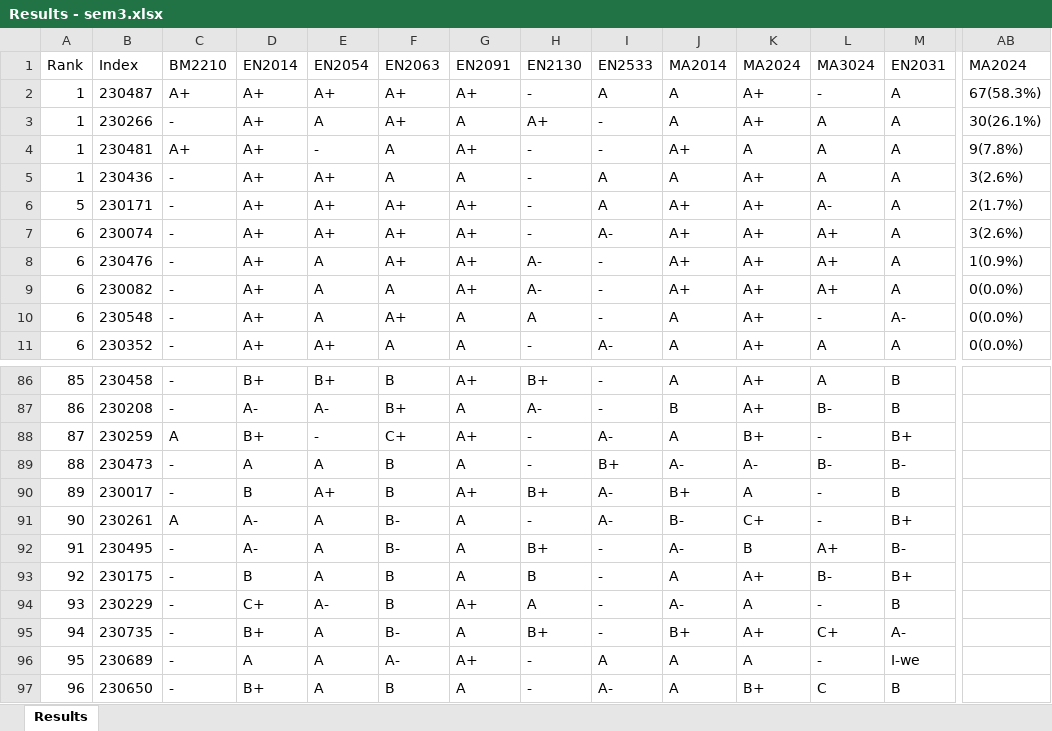
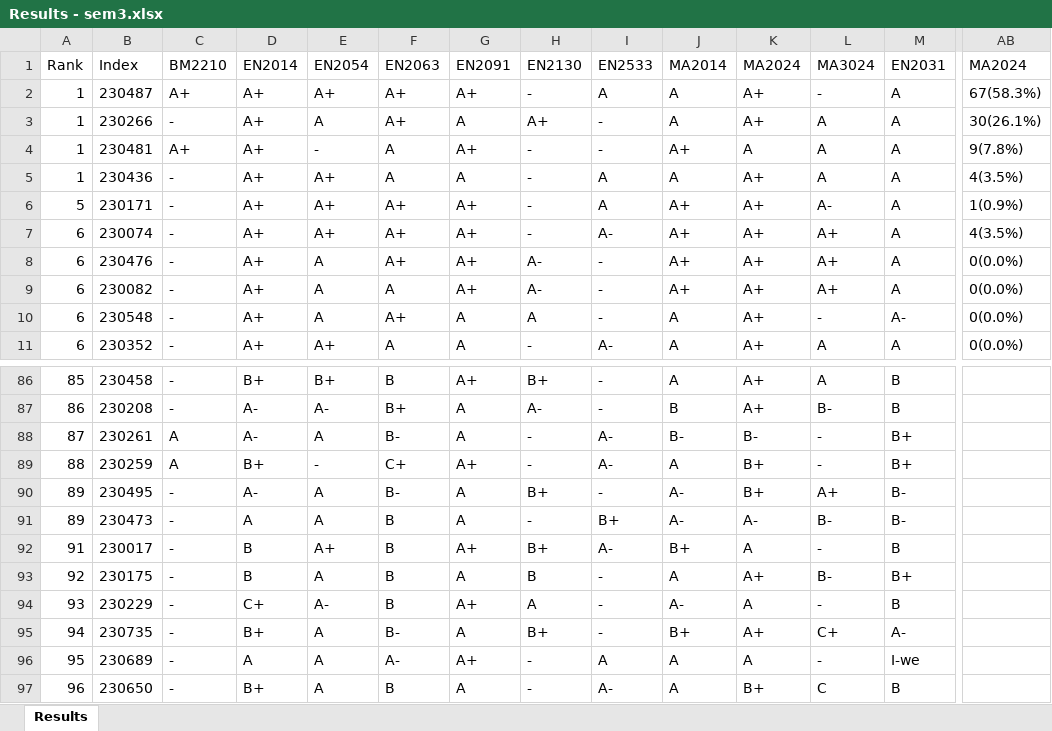
Before and after one commit to LGsekara1/CGPA-gen, an Excel workbook: output/Results - sem3.xlsx, sheet Results, drawn as a sheet; only a part is shown, gaps mark what is left out; values as stored, in another font and other column widths than the file's, no borders; removed rows and columns are numbered as before the commit, all else as after; rows hold the shown columns only; the diff names each change by its address in the sheet, - before the commit and + after, or states it on an @@ line.

```diff
--- a/output/Results - sem3.xlsx (sheet Results)
+++ b/output/Results - sem3.xlsx (sheet Results)
-AB5: 3(2.6%)
+AB5: 4(3.5%)
-AB6: 2(1.7%)
+AB6: 1(0.9%)
-AB7: 3(2.6%)
+AB7: 4(3.5%)
-AB8: 1(0.9%)
+AB8: 0(0.0%)
+row 88: 87 | 230261 | A | A- | A | B- | A | - | A- | B- | B- | - | B+
-A89: 87
+A89: 88
+row 90: 89 | 230495 | - | A- | A | B- | A | B+ | - | A- | B+ | A+ | B-
-A91: 88
+A91: 89
-A92: 89
+A92: 91
-row 91: 90 | 230261 | A | A- | A | B- | A | - | A- | B- | C+ | - | B+
-row 92: 91 | 230495 | - | A- | A | B- | A | B+ | - | A- | B | A+ | B-
```
Also changed, not shown: output/CGPA_Results.xlsx, output/Results - sem3 (Extended).xlsx, 1 other file.
